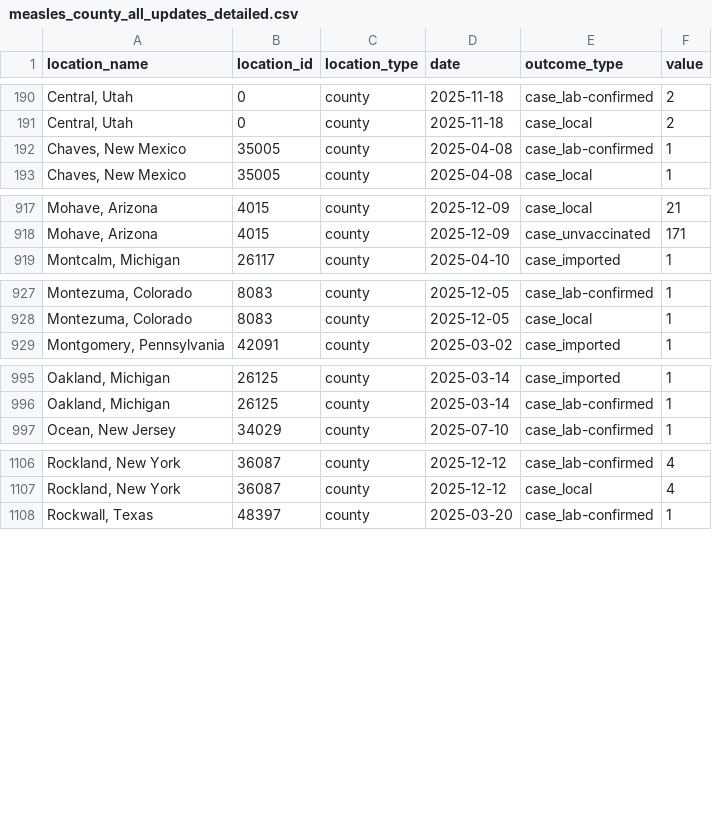
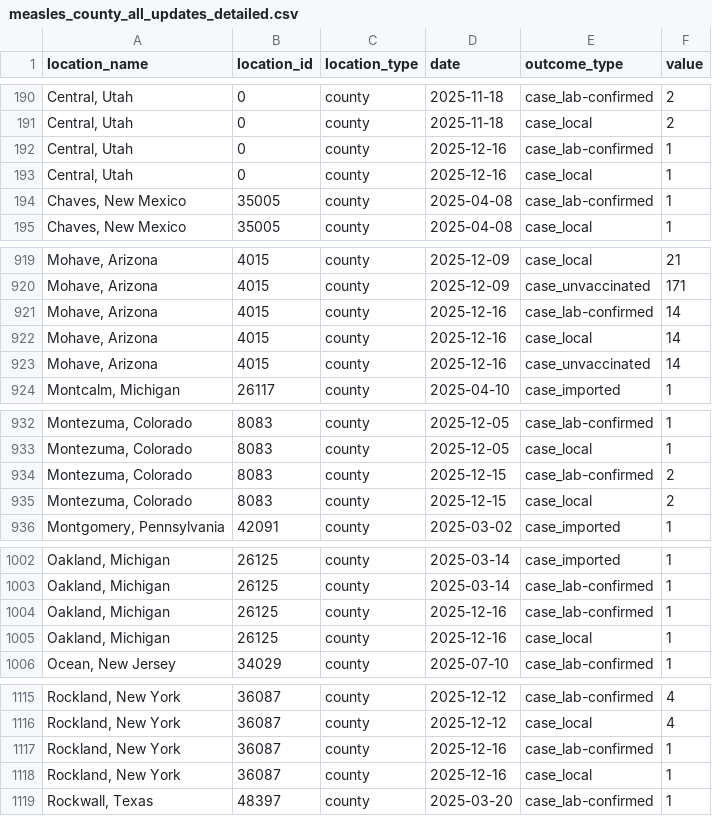
Before and after one commit to CSSEGISandData/measles_data, a CSV file: measles_county_all_updates_detailed.csv, drawn as a sheet; only a part is shown, gaps mark what is left out; the diff covers the shown part only; the diff names each change by its address in the sheet, - before the commit and + after, or states it on an @@ line.

```diff
--- a/measles_county_all_updates_detailed.csv
+++ b/measles_county_all_updates_detailed.csv
+row 192: Central, Utah | 0 | county | 2025-12-16 | case_lab-confirmed | 1
+row 193: Central, Utah | 0 | county | 2025-12-16 | case_local | 1
+row 921: Mohave, Arizona | 4015 | county | 2025-12-16 | case_lab-confirmed | 14
+row 922: Mohave, Arizona | 4015 | county | 2025-12-16 | case_local | 14
+row 923: Mohave, Arizona | 4015 | county | 2025-12-16 | case_unvaccinated | 14
+row 934: Montezuma, Colorado | 8083 | county | 2025-12-15 | case_lab-confirmed | 2
+row 935: Montezuma, Colorado | 8083 | county | 2025-12-15 | case_local | 2
+row 1004: Oakland, Michigan | 26125 | county | 2025-12-16 | case_lab-confirmed | 1
+row 1005: Oakland, Michigan | 26125 | county | 2025-12-16 | case_local | 1
+row 1117: Rockland, New York | 36087 | county | 2025-12-16 | case_lab-confirmed | 1
+row 1118: Rockland, New York | 36087 | county | 2025-12-16 | case_local | 1
```
Also changed, not shown: 6 added rows elsewhere in this file, Top_states_time_series.csv, data_sources_by_state.csv, 1 other file.
